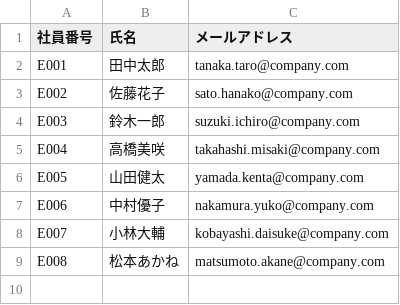
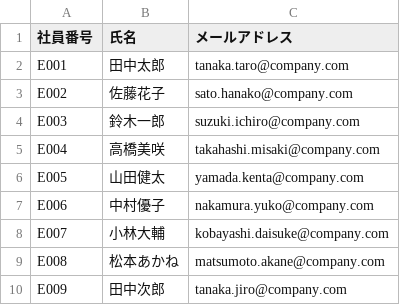
Before and after one commit to nomura565/employee-fastmcp-server, a CSV file: 社員一覧.csv, drawn as a sheet; the diff names each change by its address in the sheet, - before the commit and + after, or states it on an @@ line.

```diff
--- a/社員一覧.csv
+++ b/社員一覧.csv
+row 10: E009 | 田中次郎 | tanaka.jiro@company.com
```
Also changed, not shown: 2 other files.
